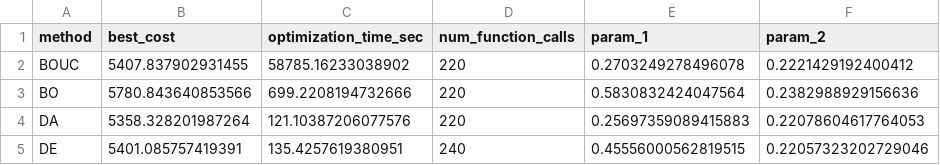
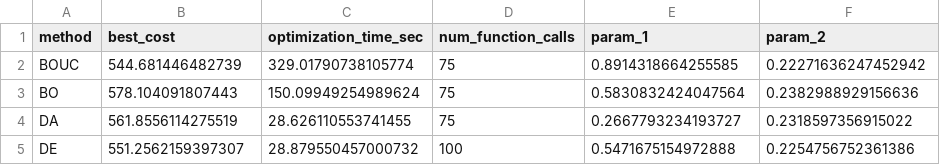
Before and after one commit to kLabUM/pystorms, a CSV file: baseline_controllers/theta/v2/optimal_constant_flows_summary.csv, drawn as a sheet.

```diff
--- a/baseline_controllers/theta/v2/optimal_constant_flows_summary.csv
+++ b/baseline_controllers/theta/v2/optimal_constant_flows_summary.csv
@@ -1,5 +1,5 @@
 method,best_cost,optimization_time_sec,num_function_calls,param_1,param_2
-BOUC,5407.837902931455,58785.16233038902,220,0.2703249278496078,0.2221429192400412
-BO,5780.843640853566,699.2208194732666,220,0.5830832424047564,0.2382988929156636
-DA,5358.328201987264,121.10387206077576,220,0.25697359089415883,0.22078604617764053
-DE,5401.085757419391,135.4257619380951,240,0.45556000562819515,0.22057323202729046
+BOUC,544.681446482739,329.01790738105774,75,0.8914318664255585,0.22271636247452942
+BO,578.104091807443,150.09949254989624,75,0.5830832424047564,0.2382988929156636
+DA,561.8556114275519,28.626110553741455,75,0.2667793234193727,0.2318597356915022
+DE,551.2562159397307,28.879550457000732,100,0.5471675154972888,0.2254756752361386
```
Also changed, not shown: baseline_controllers/gamma/v2/optimal_constant_flows_summary.csv, baseline_controllers/theta/benchmark_dev/optimal_summary.csv, 19 other files.
